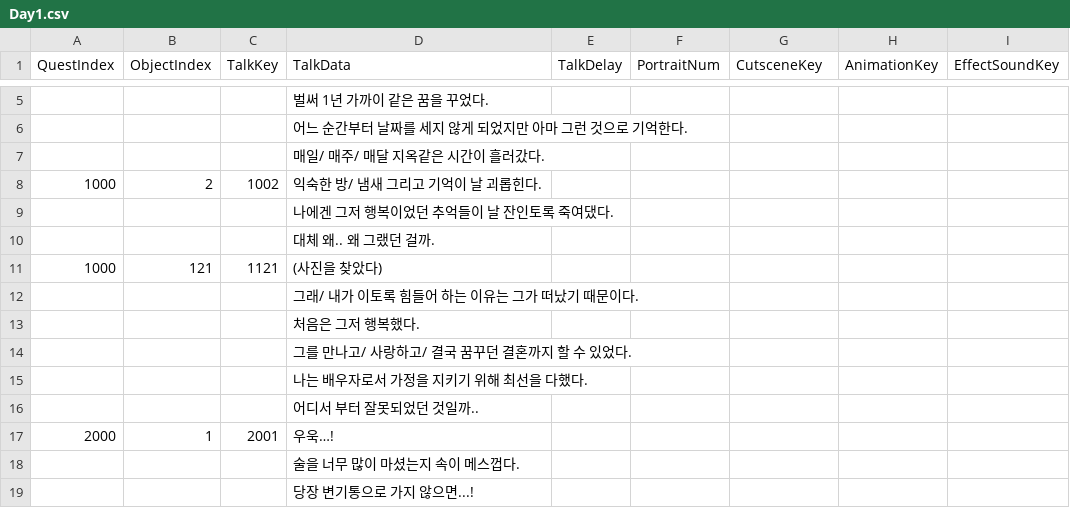
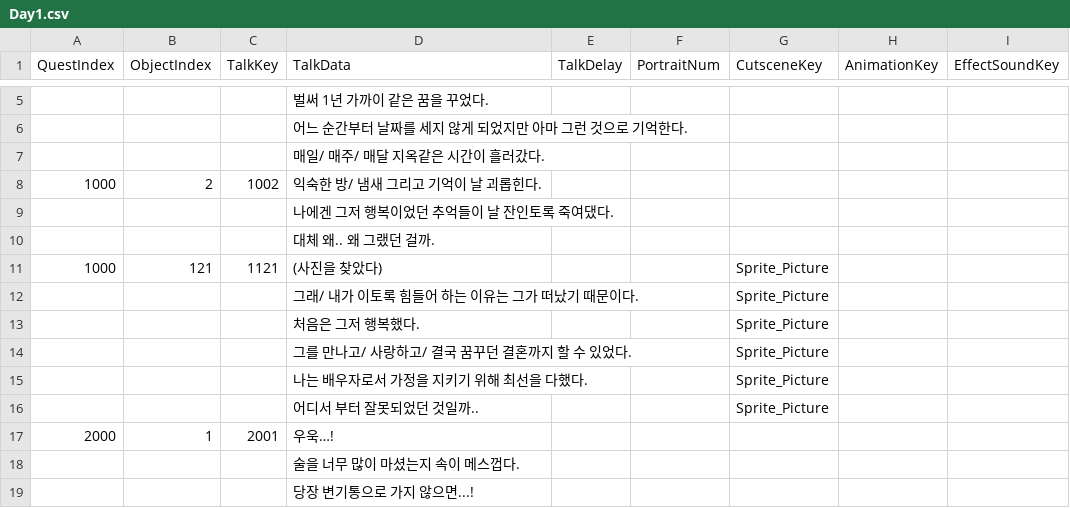
Before and after one commit to KimHanWol/Unity-ProjectIL, a CSV file: Assets/Resources/GameScript/Day1.csv, drawn as a sheet; only a part is shown, gaps mark what is left out.

```diff
--- a/Assets/Resources/GameScript/Day1.csv
+++ b/Assets/Resources/GameScript/Day1.csv
@@ -10,8 +10,8 @@
 ,,,대체 왜.. 왜 그랬던 걸까.,,,,,
-1000,121,1121,(사진을 찾았다),,,,,
-,,,그래/ 내가 이토록 힘들어 하는 이유는 그가 떠났기 때문이다.,,,,,
-,,,처음은 그저 행복했다.,,,,,
-,,,그를 만나고/ 사랑하고/ 결국 꿈꾸던 결혼까지 할 수 있었다.,,,,,
-,,,나는 배우자로서 가정을 지키기 위해 최선을 다했다.,,,,,
-,,,어디서 부터 잘못되었던 것일까..,,,,,
+1000,121,1121,(사진을 찾았다),,,Sprite_Picture,,
+,,,그래/ 내가 이토록 힘들어 하는 이유는 그가 떠났기 때문이다.,,,Sprite_Picture,,
+,,,처음은 그저 행복했다.,,,Sprite_Picture,,
+,,,그를 만나고/ 사랑하고/ 결국 꿈꾸던 결혼까지 할 수 있었다.,,,Sprite_Picture,,
+,,,나는 배우자로서 가정을 지키기 위해 최선을 다했다.,,,Sprite_Picture,,
+,,,어디서 부터 잘못되었던 것일까..,,,Sprite_Picture,,
 2000,1,2001,우욱…!,,,,,
```
Also changed, not shown: 8 other files.
